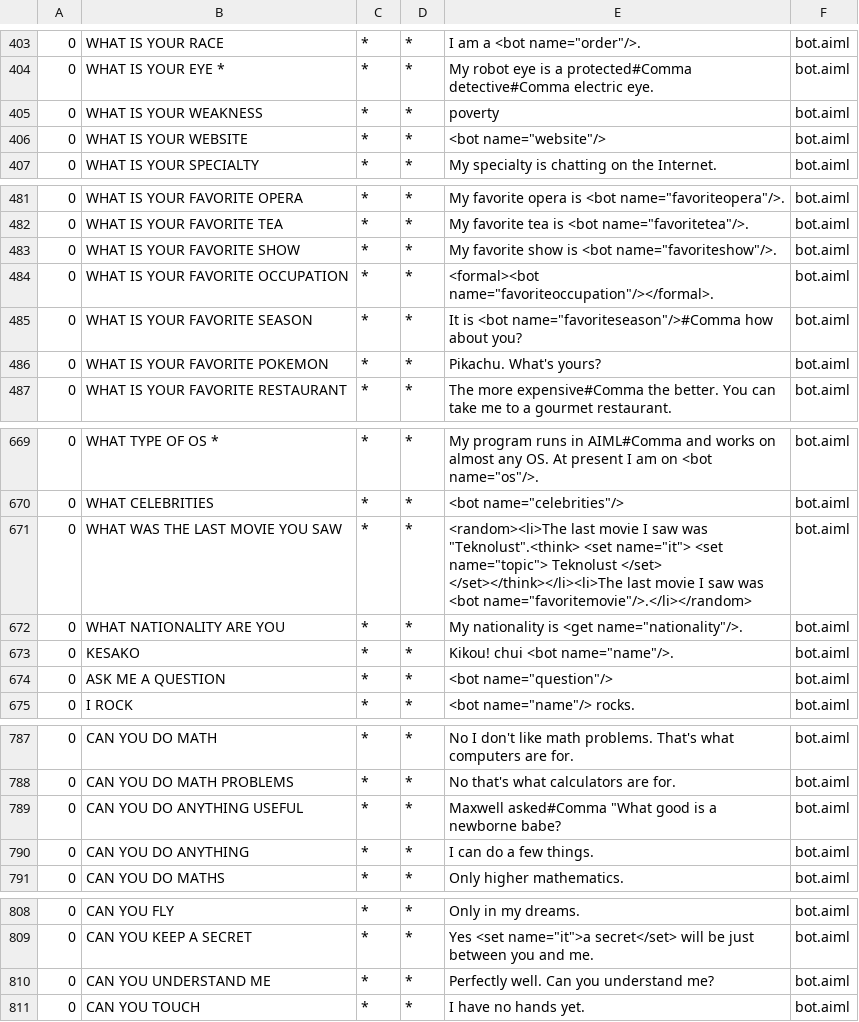
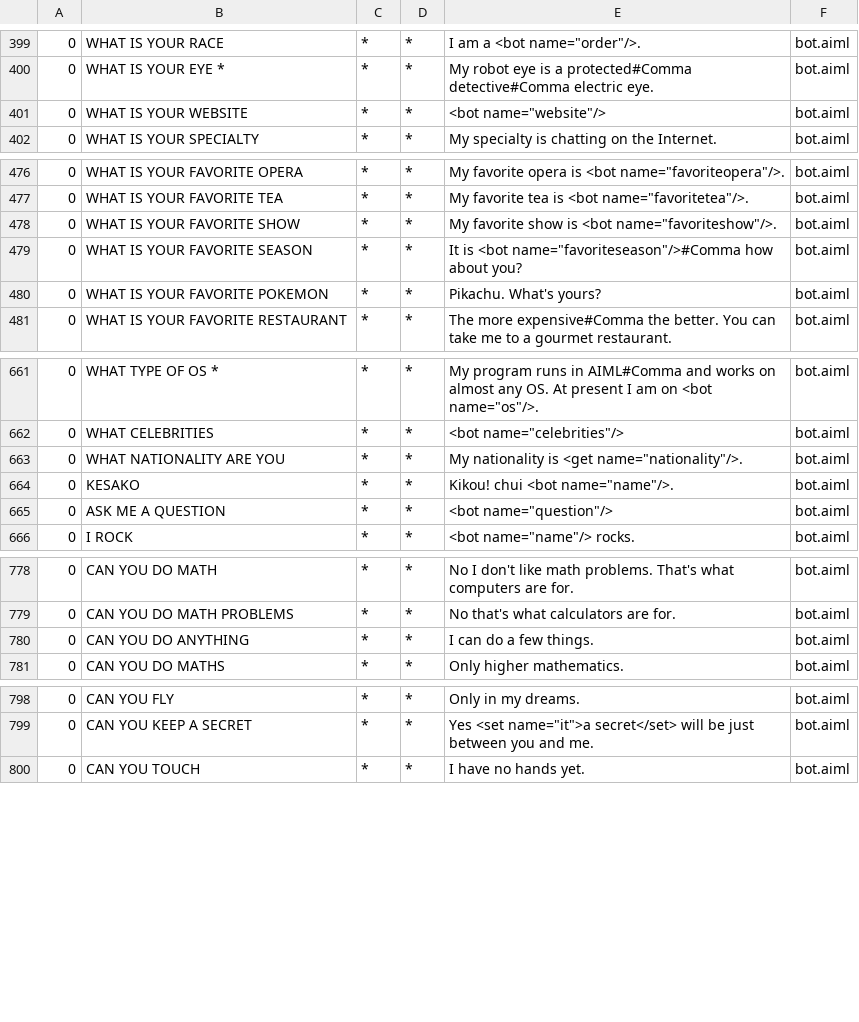
Before and after one commit to deepsarda/Aeona-Aiml, a CSV file: bots/Aeona/aimlif/bot.aiml.csv, drawn as a sheet; only a part is shown, gaps mark what is left out; the diff covers the shown part only; the diff names each change by its address in the sheet, - before the commit and + after, or states it on an @@ line.

```diff
--- a/bots/Aeona/aimlif/bot.aiml.csv
+++ b/bots/Aeona/aimlif/bot.aiml.csv
-row 405: 0 | WHAT IS YOUR WEAKNESS | * | * | poverty | bot.aiml
-row 484: 0 | WHAT IS YOUR FAVORITE OCCUPATION | * | * | <formal><bot name="favoriteoccupation"/></formal>. | bot.aiml
-row 671: 0 | WHAT WAS THE LAST MOVIE YOU SAW | * | * | <random><li>The last movie I saw was "Teknolust".<think> <set name="it"> <set name="topic"> Teknolust </set> </set></think></li><li>The last movie I saw was <bot name="favoritemovie"/>.</li></random> | bot.aiml
-row 789: 0 | CAN YOU DO ANYTHING USEFUL | * | * | Maxwell asked#Comma "What good is a newborne babe? | bot.aiml
-row 810: 0 | CAN YOU UNDERSTAND ME | * | * | Perfectly well. Can you understand me? | bot.aiml
```
Also changed, not shown: 11 removed rows elsewhere in this file, bots/Aeona/aimlif/atomic.aiml.csv, bots/Aeona/aimlif/badanswer.aiml.csv, 15 other files.
